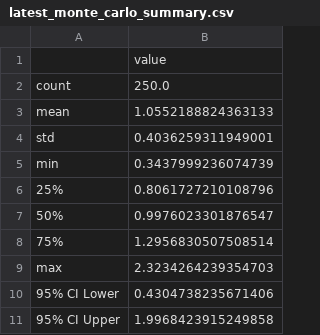
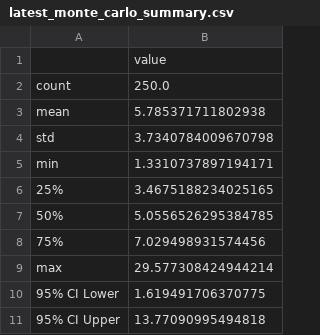
Before and after one commit to derrickclaye/Invest-a-Bull, a CSV file: data/processed/latest_monte_carlo_summary.csv, drawn as a sheet.

```diff
--- a/data/processed/latest_monte_carlo_summary.csv
+++ b/data/processed/latest_monte_carlo_summary.csv
@@ -2,10 +2,10 @@
 count,250.0
-mean,1.0552188824363133
-std,0.4036259311949001
-min,0.3437999236074739
-25%,0.8061727210108796
-50%,0.9976023301876547
-75%,1.2956830507508514
-max,2.3234264239354703
-95% CI Lower,0.4304738235671406
-95% CI Upper,1.9968423915249858
+mean,5.785371711802938
+std,3.7340784009670798
+min,1.3310737897194171
+25%,3.4675188234025165
+50%,5.0556526295384785
+75%,7.029498931574456
+max,29.577308424944214
+95% CI Lower,1.619491706370775
+95% CI Upper,13.77090995494818
```
Also changed, not shown: data/processed/latest_portfolio_summary.csv, data/processed/latest_top5_prices.csv, 19 other files.
